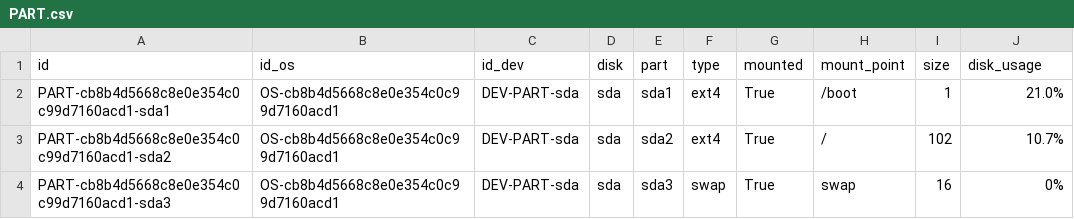
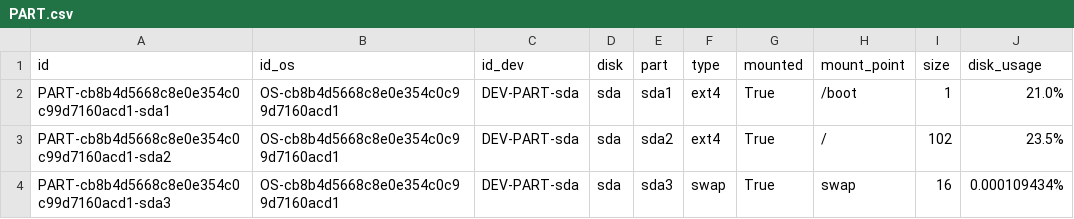
Before and after one commit to kylechenoO/AIOPS_PLATFORM, a CSV file: CMDB/Asset/csv/PART.csv, drawn as a sheet.

```diff
--- a/CMDB/Asset/csv/PART.csv
+++ b/CMDB/Asset/csv/PART.csv
@@ -2,3 +2,3 @@ id|id_os|id_dev|disk|part|type|mounted|mount_point|size|disk_usage
 PART-cb8b4d5668c8e0e354c0c99d7160acd1-sda1|OS-cb8b4d5668c8e0e354c0c99d7160acd1|DEV-PART-sda|sda|sda1|ext4|True|/boot|1|21.0%
-PART-cb8b4d5668c8e0e354c0c99d7160acd1-sda2|OS-cb8b4d5668c8e0e354c0c99d7160acd1|DEV-PART-sda|sda|sda2|ext4|True|/|102|10.7%
-PART-cb8b4d5668c8e0e354c0c99d7160acd1-sda3|OS-cb8b4d5668c8e0e354c0c99d7160acd1|DEV-PART-sda|sda|sda3|swap|True|swap|16|0%
+PART-cb8b4d5668c8e0e354c0c99d7160acd1-sda2|OS-cb8b4d5668c8e0e354c0c99d7160acd1|DEV-PART-sda|sda|sda2|ext4|True|/|102|23.5%
+PART-cb8b4d5668c8e0e354c0c99d7160acd1-sda3|OS-cb8b4d5668c8e0e354c0c99d7160acd1|DEV-PART-sda|sda|sda3|swap|True|swap|16|0.000109434%
```
Also changed, not shown: CMDB/Asset/csv/NETI.csv, CMDB/Asset/csv/OS.csv, 8 other files.
